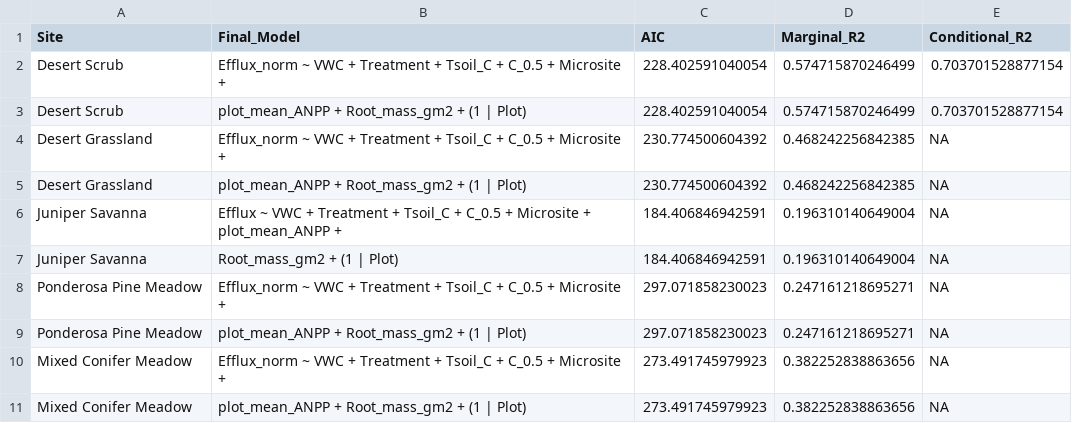
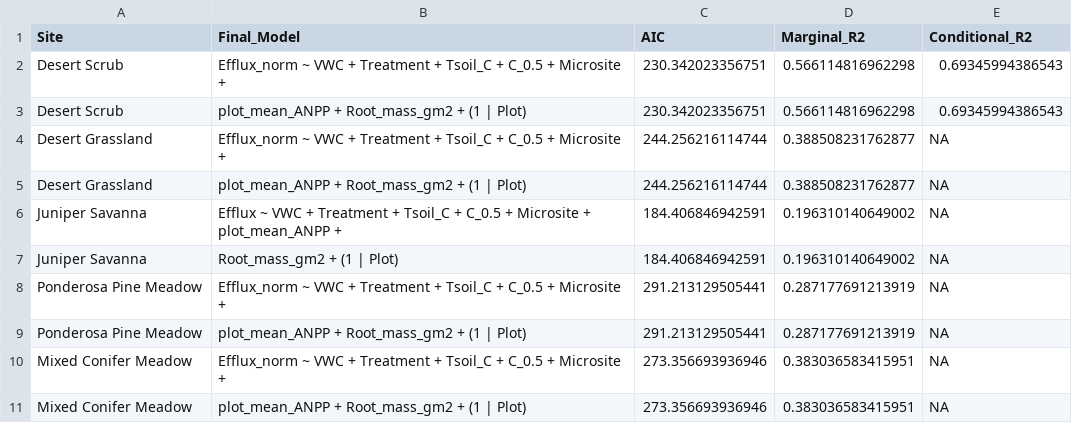
Before and after one commit to hthroop/MonusGRaMPS, a CSV file: results/InSituResp_Stepwise_Model_Summaries.csv, drawn as a sheet.

```diff
--- a/results/InSituResp_Stepwise_Model_Summaries.csv
+++ b/results/InSituResp_Stepwise_Model_Summaries.csv
@@ -1,11 +1,11 @@
 "Site","Final_Model","AIC","Marginal_R2","Conditional_R2"
-"Desert Scrub","Efflux_norm ~ VWC + Treatment + Tsoil_C + C_0.5 + Microsite + ",228.402591040054,0.574715870246499,0.703701528877154
-"Desert Scrub","    plot_mean_ANPP + Root_mass_gm2 + (1 | Plot)",228.402591040054,0.574715870246499,0.703701528877154
-"Desert Grassland","Efflux_norm ~ VWC + Treatment + Tsoil_C + C_0.5 + Microsite + ",230.774500604392,0.468242256842385,NA
-"Desert Grassland","    plot_mean_ANPP + Root_mass_gm2 + (1 | Plot)",230.774500604392,0.468242256842385,NA
-"Juniper Savanna","Efflux ~ VWC + Treatment + Tsoil_C + C_0.5 + Microsite + plot_mean_ANPP + ",184.406846942591,0.196310140649004,NA
-"Juniper Savanna","    Root_mass_gm2 + (1 | Plot)",184.406846942591,0.196310140649004,NA
-"Ponderosa Pine Meadow","Efflux_norm ~ VWC + Treatment + Tsoil_C + C_0.5 + Microsite + ",297.071858230023,0.247161218695271,NA
-"Ponderosa Pine Meadow","    plot_mean_ANPP + Root_mass_gm2 + (1 | Plot)",297.071858230023,0.247161218695271,NA
-"Mixed Conifer Meadow","Efflux_norm ~ VWC + Treatment + Tsoil_C + C_0.5 + Microsite + ",273.491745979923,0.382252838863656,NA
-"Mixed Conifer Meadow","    plot_mean_ANPP + Root_mass_gm2 + (1 | Plot)",273.491745979923,0.382252838863656,NA
+"Desert Scrub","Efflux_norm ~ VWC + Treatment + Tsoil_C + C_0.5 + Microsite + ",230.342023356751,0.566114816962298,0.69345994386543
+"Desert Scrub","    plot_mean_ANPP + Root_mass_gm2 + (1 | Plot)",230.342023356751,0.566114816962298,0.69345994386543
+"Desert Grassland","Efflux_norm ~ VWC + Treatment + Tsoil_C + C_0.5 + Microsite + ",244.256216114744,0.388508231762877,NA
+"Desert Grassland","    plot_mean_ANPP + Root_mass_gm2 + (1 | Plot)",244.256216114744,0.388508231762877,NA
+"Juniper Savanna","Efflux ~ VWC + Treatment + Tsoil_C + C_0.5 + Microsite + plot_mean_ANPP + ",184.406846942591,0.196310140649002,NA
+"Juniper Savanna","    Root_mass_gm2 + (1 | Plot)",184.406846942591,0.196310140649002,NA
+"Ponderosa Pine Meadow","Efflux_norm ~ VWC + Treatment + Tsoil_C + C_0.5 + Microsite + ",291.213129505441,0.287177691213919,NA
+"Ponderosa Pine Meadow","    plot_mean_ANPP + Root_mass_gm2 + (1 | Plot)",291.213129505441,0.287177691213919,NA
+"Mixed Conifer Meadow","Efflux_norm ~ VWC + Treatment + Tsoil_C + C_0.5 + Microsite + ",273.356693936946,0.383036583415951,NA
+"Mixed Conifer Meadow","    plot_mean_ANPP + Root_mass_gm2 + (1 | Plot)",273.356693936946,0.383036583415951,NA
```
Also changed, not shown: results/InSituResp_ANOVA_incl_microsites.csv, results/InSituResp_ANOVA_microsites_combined_results.csv, 9 other files.
